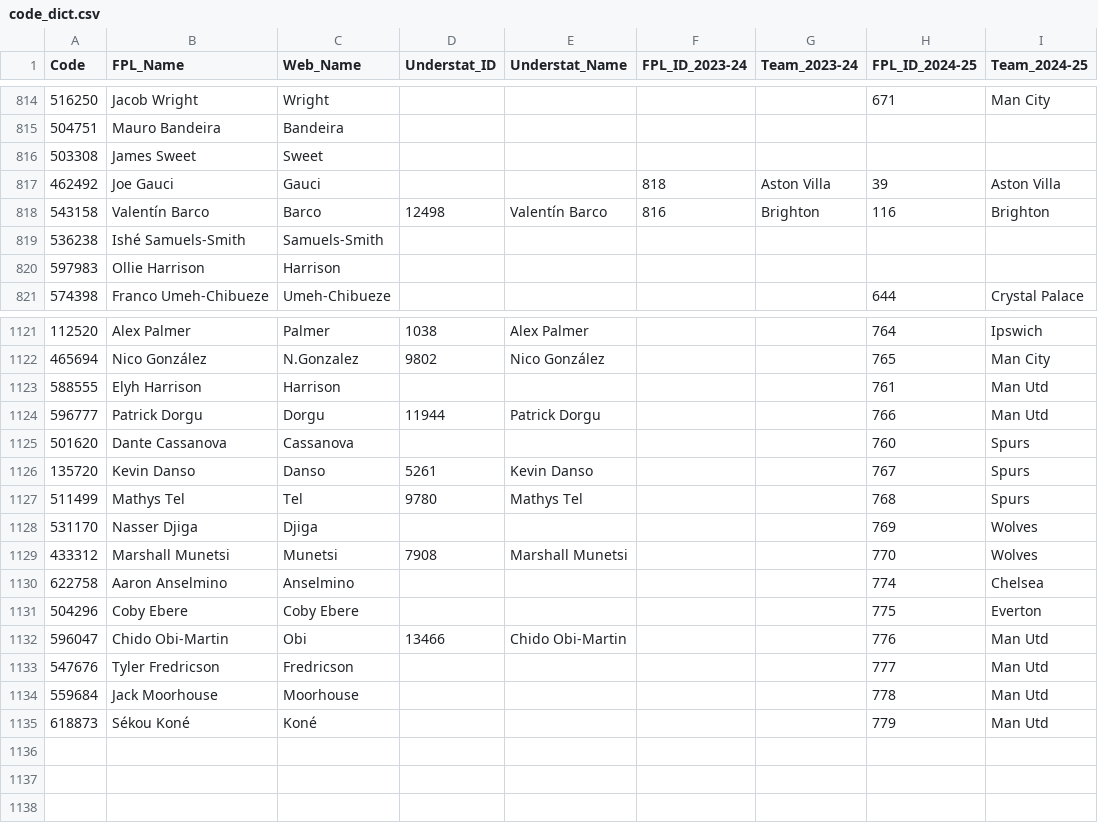
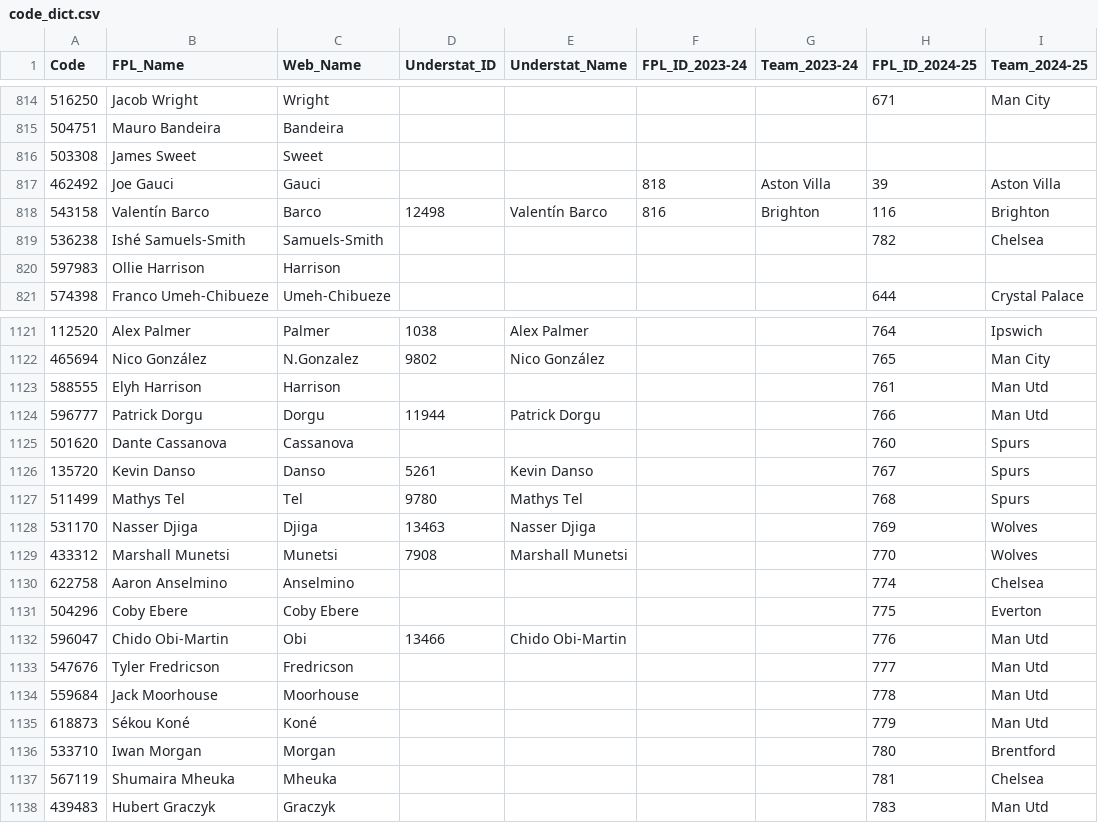
Before and after one commit to Jashior/fpl_code_understat_dict, a CSV file: code_dict.csv, drawn as a sheet; only a part is shown, gaps mark what is left out.

```diff
--- a/code_dict.csv
+++ b/code_dict.csv
@@ -818,3 +818,3 @@ Code,FPL_Name,Web_Name,Understat_ID,Understat_Name,FPL_ID_2023-24,Team_2023-24,F
 543158,Valentín Barco,Barco,12498,Valentín Barco,816,Brighton,116,Brighton
-536238,Ishé Samuels-Smith,Samuels-Smith,,,,,,
+536238,Ishé Samuels-Smith,Samuels-Smith,,,,,782,Chelsea
 597983,Ollie Harrison,Harrison,,,,,,
@@ -1127,3 +1127,3 @@ Code,FPL_Name,Web_Name,Understat_ID,Understat_Name,FPL_ID_2023-24,Team_2023-24,F
 511499,Mathys Tel,Tel,9780,Mathys Tel,,,768,Spurs
-531170,Nasser Djiga,Djiga,,,,,769,Wolves
+531170,Nasser Djiga,Djiga,13463,Nasser Djiga,,,769,Wolves
 433312,Marshall Munetsi,Munetsi,7908,Marshall Munetsi,,,770,Wolves
@@ -1135 +1135,4 @@ Code,FPL_Name,Web_Name,Understat_ID,Understat_Name,FPL_ID_2023-24,Team_2023-24,F
 618873,Sékou Koné,Koné,,,,,779,Man Utd
+533710,Iwan Morgan,Morgan,,,,,780,Brentford
+567119,Shumaira Mheuka,Mheuka,,,,,781,Chelsea
+439483,Hubert Graczyk,Graczyk,,,,,783,Man Utd
```
Also changed, not shown: 1 other file.
